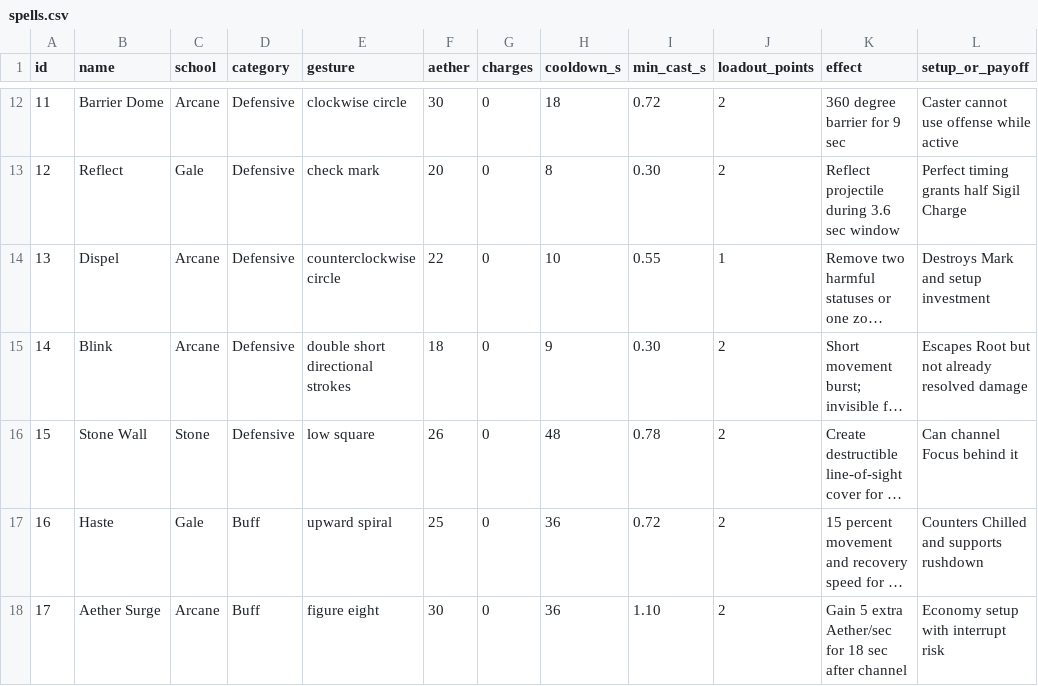
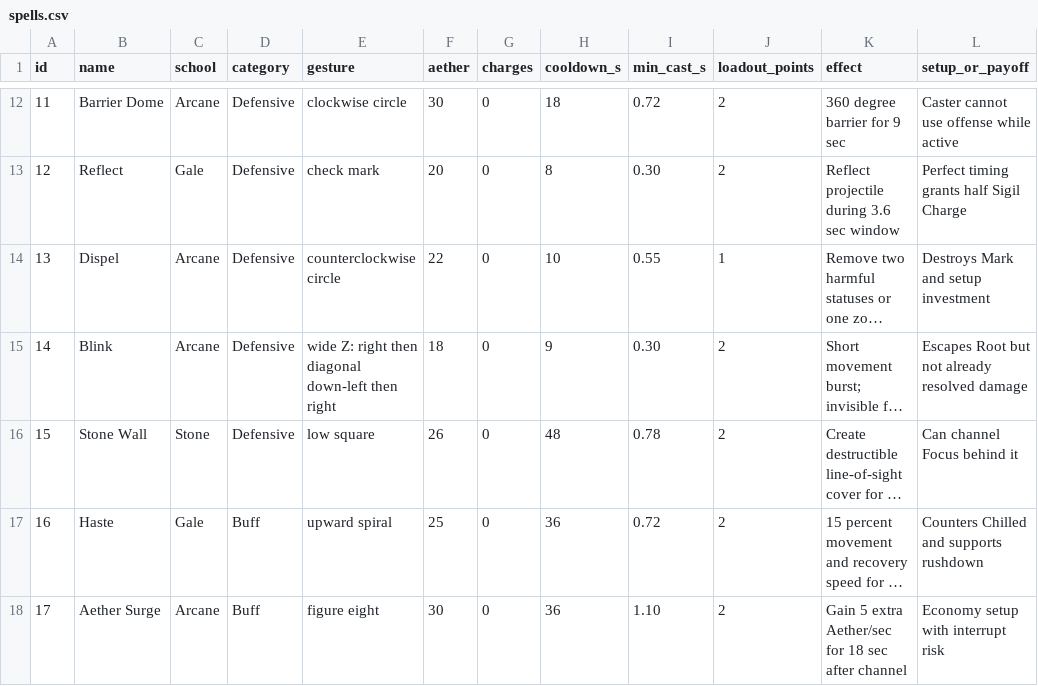
Before and after one commit to configmanCooper/AetherGlyph, a CSV file: design/spells.csv, drawn as a sheet; only a part is shown, gaps mark what is left out; long unchanged cells end in …; the diff names each change by its address in the sheet, - before the commit and + after, or states it on an @@ line.

```diff
--- a/design/spells.csv
+++ b/design/spells.csv
-E15 (gesture): double short directional strokes
+E15 (gesture): wide Z: right then diagonal down-left then right
```
Also changed, not shown: 20 other files.
